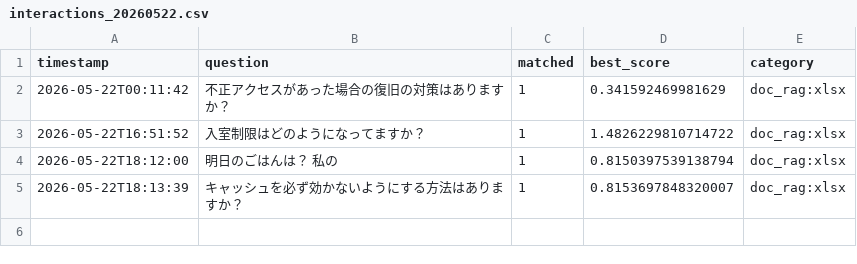
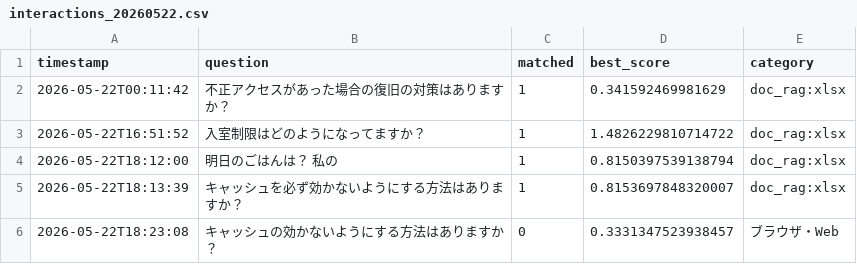
Before and after one commit to Hisa888/helpdesk_ai, a CSV file: streamlit_data/tenants/demo/logs/interactions_20260522.csv, drawn as a sheet.

Commit message:
Update log: tenants/demo/logs/interactions_20260522.csv

```diff
--- a/streamlit_data/tenants/demo/logs/interactions_20260522.csv
+++ b/streamlit_data/tenants/demo/logs/interactions_20260522.csv
@@ -5 +5,2 @@ timestamp,question,matched,best_score,category
 2026-05-22T18:13:39,キャッシュを必ず効かないようにする方法はありますか？,1,0.8153697848320007,doc_rag:xlsx
+2026-05-22T18:23:08,キャッシュの効かないようにする方法はありますか？,0,0.3331347523938457,ブラウザ・Web
```
